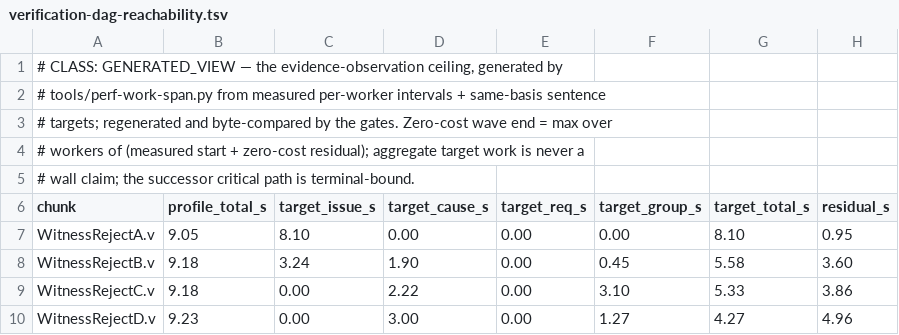
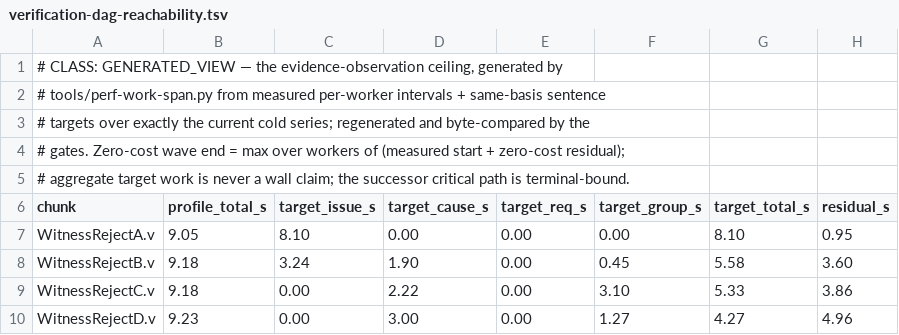
Before and after one commit to rhencke/fido, a TSV file: .review/perf/verification-dag-reachability.tsv, drawn as a sheet; only a part is shown.

```diff
--- a/.review/perf/verification-dag-reachability.tsv
+++ b/.review/perf/verification-dag-reachability.tsv
@@ -2,5 +2,5 @@
 # tools/perf-work-span.py from measured per-worker intervals + same-basis sentence
-# targets; regenerated and byte-compared by the gates.  Zero-cost wave end = max over
-# workers of (measured start + zero-cost residual); aggregate target work is never a
-# wall claim; the successor critical path is terminal-bound.
+# targets over exactly the current cold series; regenerated and byte-compared by the
+# gates.  Zero-cost wave end = max over workers of (measured start + zero-cost residual);
+# aggregate target work is never a wall claim; the successor critical path is terminal-bound.
 chunk	profile_total_s	target_issue_s	target_cause_s	target_req_s	target_group_s	target_total_s	residual_s
```
Also changed, not shown: .review/PERFORMANCE.tsv, .review/perf/performance-bases.tsv, 12 other files.
